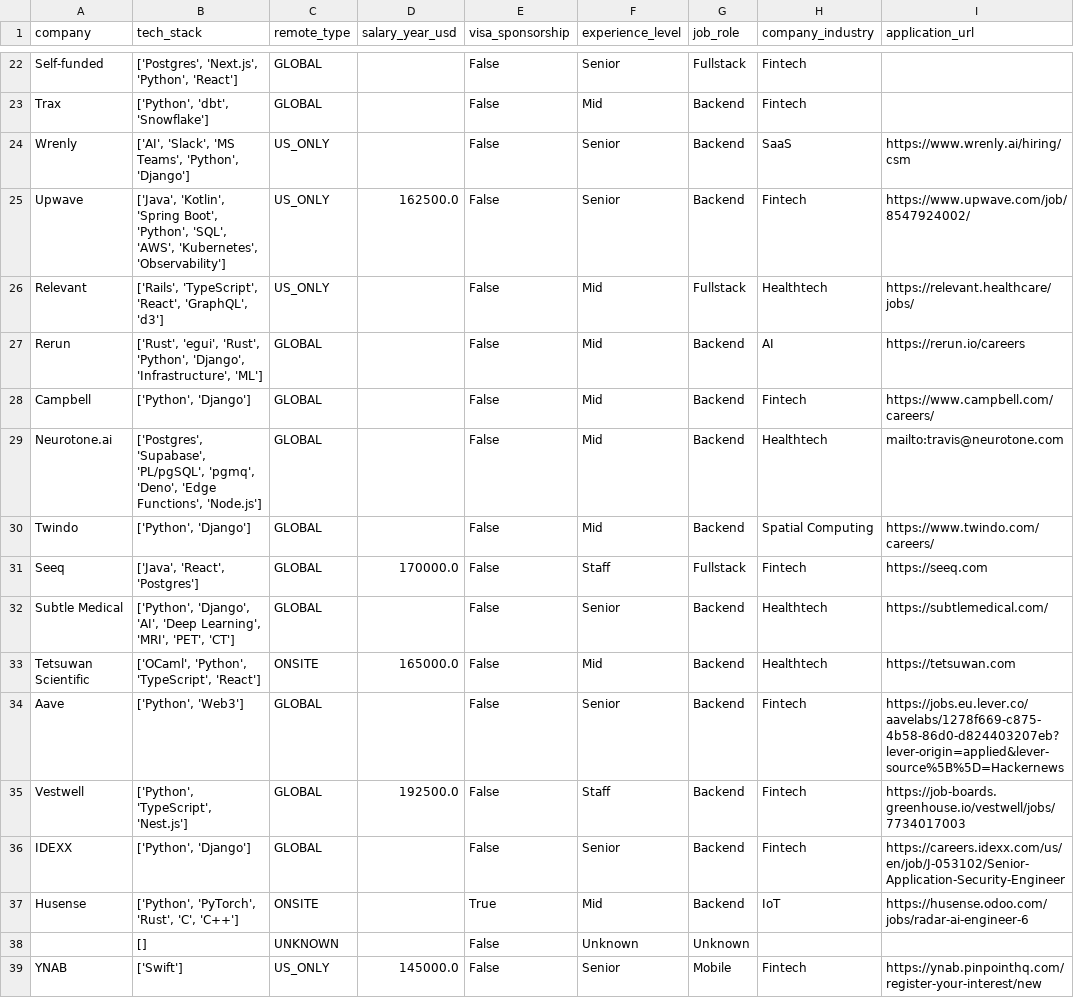
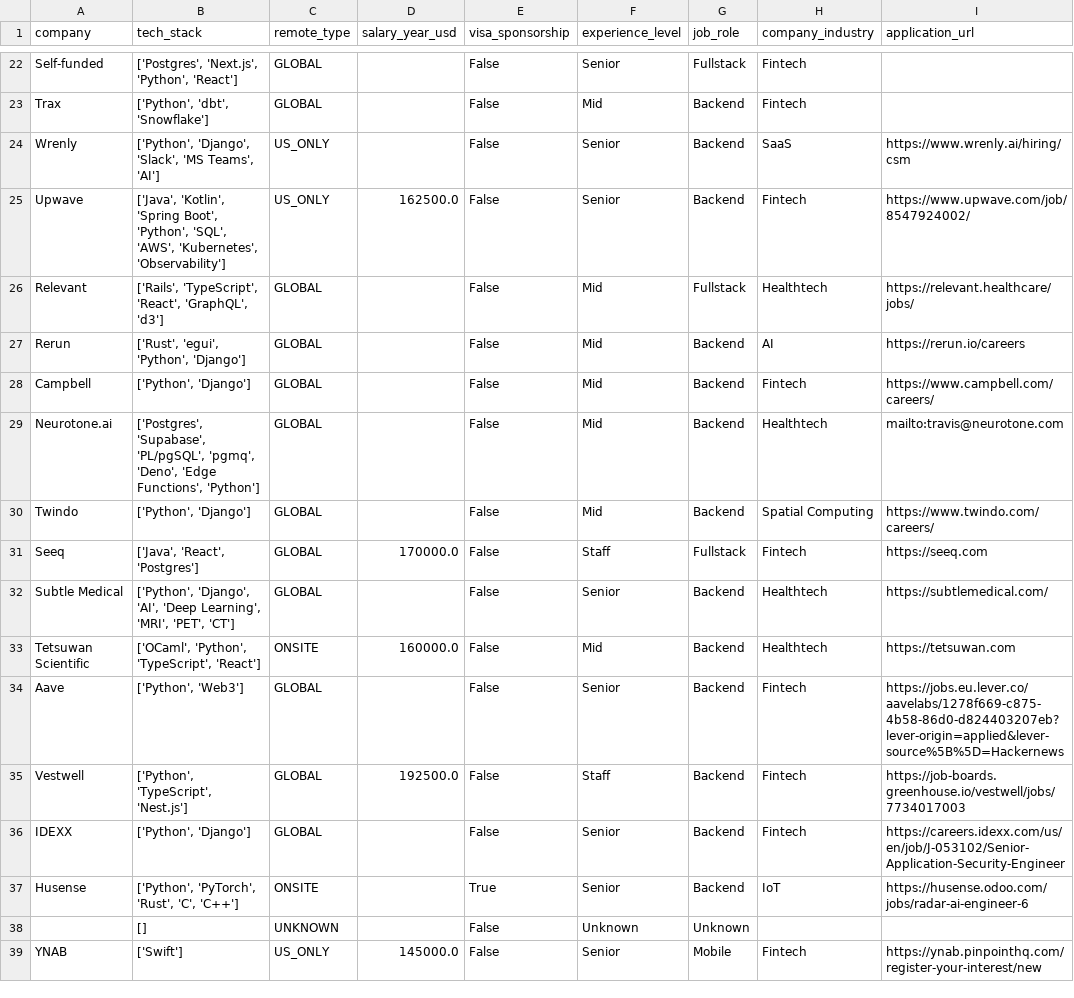
Before and after one commit to UniverseScripts/job-scrapper-ai, a CSV file: data/processed/jobs.csv, drawn as a sheet; only a part is shown, gaps mark what is left out; the diff covers the shown part only; the diff names each change by its address in the sheet, - before the commit and + after, or states it on an @@ line.

```diff
--- a/data/processed/jobs.csv
+++ b/data/processed/jobs.csv
-B24 (tech_stack): ['AI', 'Slack', 'MS Teams', 'Python', 'Django']
+B24 (tech_stack): ['Python', 'Django', 'Slack', 'MS Teams', 'AI']
-C26 (remote_type): US_ONLY
+C26 (remote_type): GLOBAL
-B27 (tech_stack): ['Rust', 'egui', 'Rust', 'Python', 'Django', 'Infrastructure', 'ML']
+B27 (tech_stack): ['Rust', 'egui', 'Python', 'Django']
-B29 (tech_stack): …'Edge Functions', 'Node.js']
+B29 (tech_stack): …'Edge Functions', 'Python']
-D33 (salary_year_usd): 165000.0
+D33 (salary_year_usd): 160000.0
-F37 (experience_level): Mid
+F37 (experience_level): Senior
```
Also changed, not shown: 1 added row and 134 edited cells elsewhere in this file.
